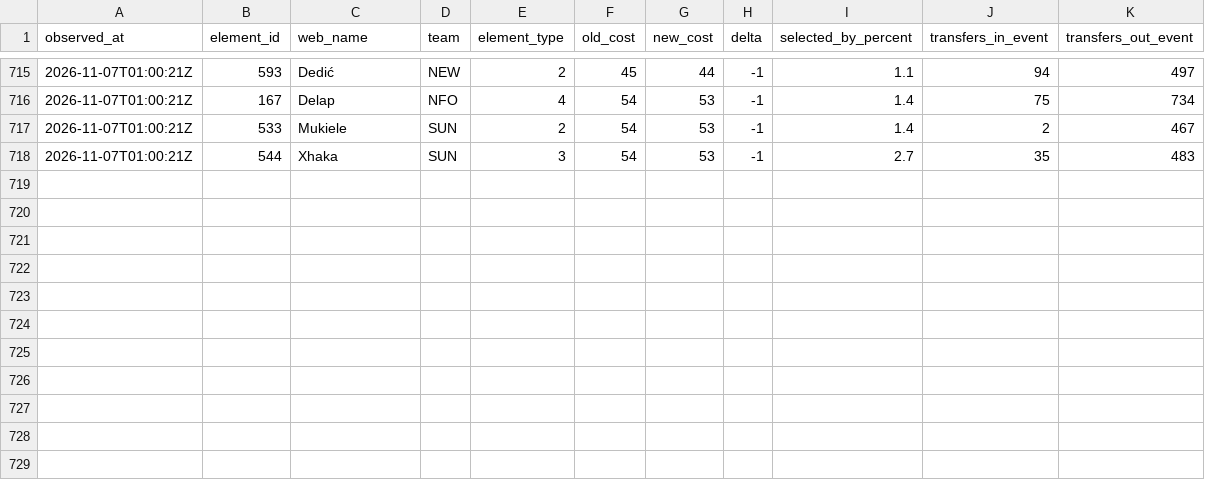
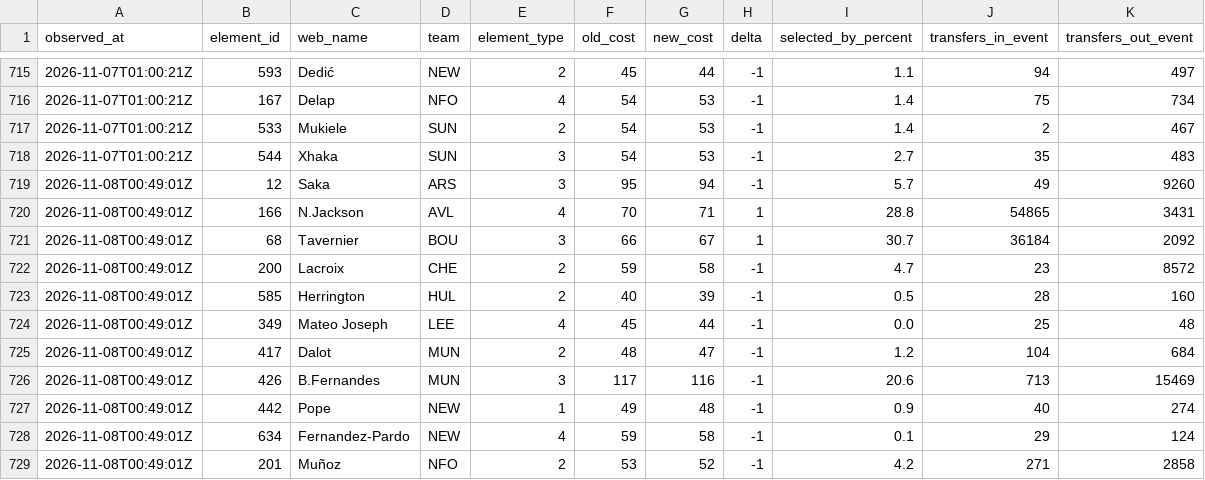
Before and after one commit to Unholy-smoke/fpl-mirror, a CSV file: data/history/prices.csv, drawn as a sheet; only a part is shown, gaps mark what is left out; the diff names each change by its address in the sheet, - before the commit and + after, or states it on an @@ line.

```diff
--- a/data/history/prices.csv
+++ b/data/history/prices.csv
+row 719: 2026-11-08T00:49:01Z | 12 | Saka | ARS | 3 | 95 | 94 | -1 | 5.7 | 49 | 9260
+row 720: 2026-11-08T00:49:01Z | 166 | N.Jackson | AVL | 4 | 70 | 71 | 1 | 28.8 | 54865 | 3431
+row 721: 2026-11-08T00:49:01Z | 68 | Tavernier | BOU | 3 | 66 | 67 | 1 | 30.7 | 36184 | 2092
+row 722: 2026-11-08T00:49:01Z | 200 | Lacroix | CHE | 2 | 59 | 58 | -1 | 4.7 | 23 | 8572
+row 723: 2026-11-08T00:49:01Z | 585 | Herrington | HUL | 2 | 40 | 39 | -1 | 0.5 | 28 | 160
+row 724: 2026-11-08T00:49:01Z | 349 | Mateo Joseph | LEE | 4 | 45 | 44 | -1 | 0.0 | 25 | 48
+row 725: 2026-11-08T00:49:01Z | 417 | Dalot | MUN | 2 | 48 | 47 | -1 | 1.2 | 104 | 684
+row 726: 2026-11-08T00:49:01Z | 426 | B.Fernandes | MUN | 3 | 117 | 116 | -1 | 20.6 | 713 | 15469
+row 727: 2026-11-08T00:49:01Z | 442 | Pope | NEW | 1 | 49 | 48 | -1 | 0.9 | 40 | 274
+row 728: 2026-11-08T00:49:01Z | 634 | Fernandez-Pardo | NEW | 4 | 59 | 58 | -1 | 0.1 | 29 | 124
+row 729: 2026-11-08T00:49:01Z | 201 | Muñoz | NFO | 2 | 53 | 52 | -1 | 4.2 | 271 | 2858
```
Also changed, not shown: data/derived/fpl-proj-scores.csv, 14 other files.
